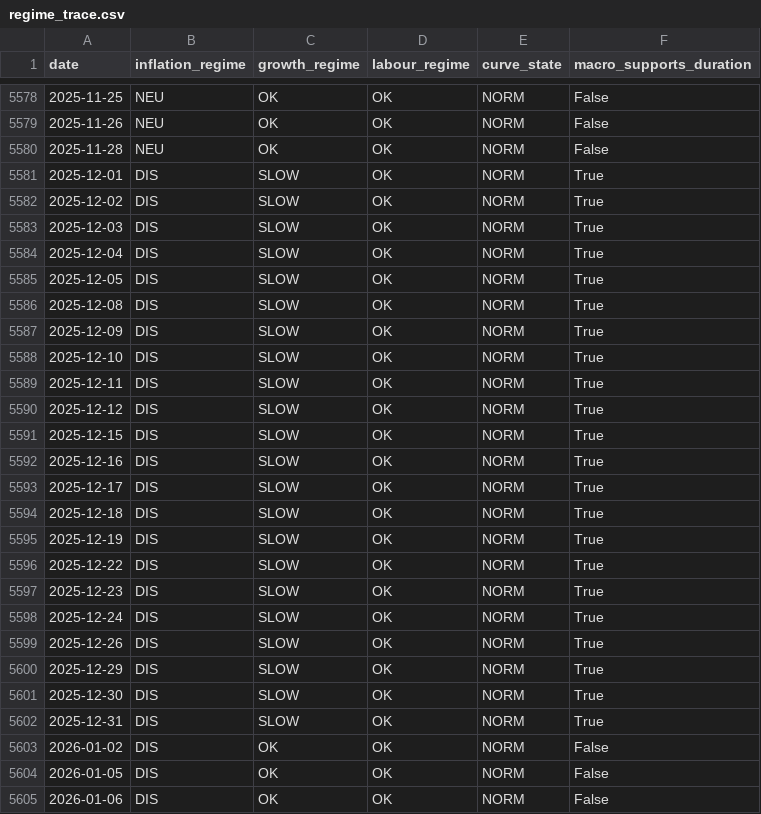
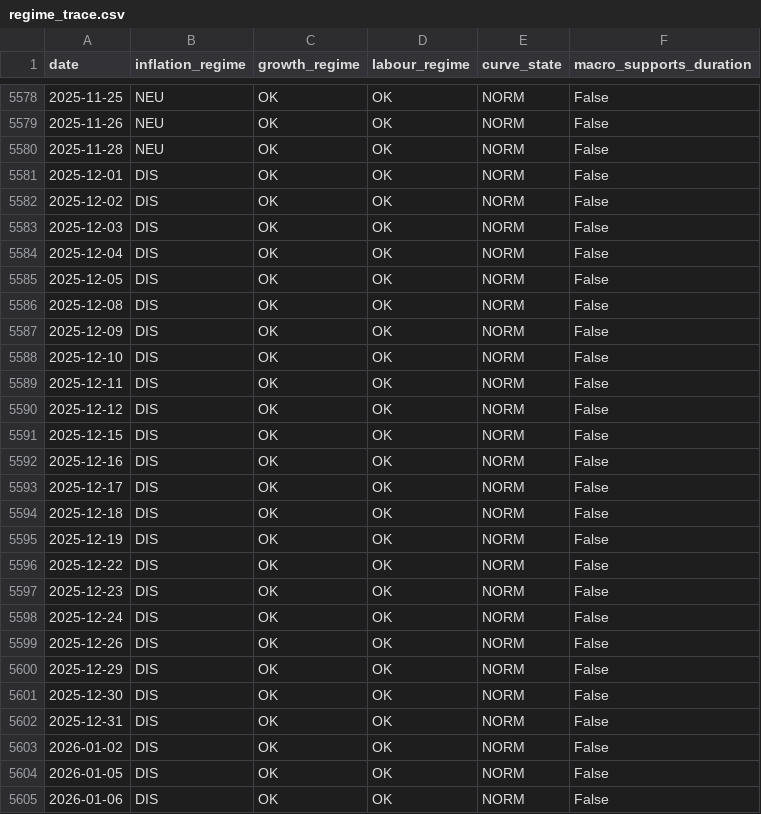
Before and after one commit to mega-Slaking/systematic_trading_model, a CSV file: output/backtests/regime_trace.csv, drawn as a sheet; only a part is shown, gaps mark what is left out; the diff covers the shown part only.

```diff
--- a/output/backtests/regime_trace.csv
+++ b/output/backtests/regime_trace.csv
@@ -5580,24 +5580,24 @@ date,inflation_regime,growth_regime,labour_regime,curve_state,macro_supports_dur
 2025-11-28,NEU,OK,OK,NORM,False
-2025-12-01,DIS,SLOW,OK,NORM,True
-2025-12-02,DIS,SLOW,OK,NORM,True
-2025-12-03,DIS,SLOW,OK,NORM,True
-2025-12-04,DIS,SLOW,OK,NORM,True
-2025-12-05,DIS,SLOW,OK,NORM,True
-2025-12-08,DIS,SLOW,OK,NORM,True
-2025-12-09,DIS,SLOW,OK,NORM,True
-2025-12-10,DIS,SLOW,OK,NORM,True
-2025-12-11,DIS,SLOW,OK,NORM,True
-2025-12-12,DIS,SLOW,OK,NORM,True
-2025-12-15,DIS,SLOW,OK,NORM,True
-2025-12-16,DIS,SLOW,OK,NORM,True
-2025-12-17,DIS,SLOW,OK,NORM,True
-2025-12-18,DIS,SLOW,OK,NORM,True
-2025-12-19,DIS,SLOW,OK,NORM,True
-2025-12-22,DIS,SLOW,OK,NORM,True
-2025-12-23,DIS,SLOW,OK,NORM,True
-2025-12-24,DIS,SLOW,OK,NORM,True
-2025-12-26,DIS,SLOW,OK,NORM,True
-2025-12-29,DIS,SLOW,OK,NORM,True
-2025-12-30,DIS,SLOW,OK,NORM,True
-2025-12-31,DIS,SLOW,OK,NORM,True
+2025-12-01,DIS,OK,OK,NORM,False
+2025-12-02,DIS,OK,OK,NORM,False
+2025-12-03,DIS,OK,OK,NORM,False
+2025-12-04,DIS,OK,OK,NORM,False
+2025-12-05,DIS,OK,OK,NORM,False
+2025-12-08,DIS,OK,OK,NORM,False
+2025-12-09,DIS,OK,OK,NORM,False
+2025-12-10,DIS,OK,OK,NORM,False
+2025-12-11,DIS,OK,OK,NORM,False
+2025-12-12,DIS,OK,OK,NORM,False
+2025-12-15,DIS,OK,OK,NORM,False
+2025-12-16,DIS,OK,OK,NORM,False
+2025-12-17,DIS,OK,OK,NORM,False
+2025-12-18,DIS,OK,OK,NORM,False
+2025-12-19,DIS,OK,OK,NORM,False
+2025-12-22,DIS,OK,OK,NORM,False
+2025-12-23,DIS,OK,OK,NORM,False
+2025-12-24,DIS,OK,OK,NORM,False
+2025-12-26,DIS,OK,OK,NORM,False
+2025-12-29,DIS,OK,OK,NORM,False
+2025-12-30,DIS,OK,OK,NORM,False
+2025-12-31,DIS,OK,OK,NORM,False
 2026-01-02,DIS,OK,OK,NORM,False
```
Also changed, not shown: 9 added rows and 64 edited cells elsewhere in this file, data/processed/decision_trace.csv, data/processed/positions.csv, 24 other files.
